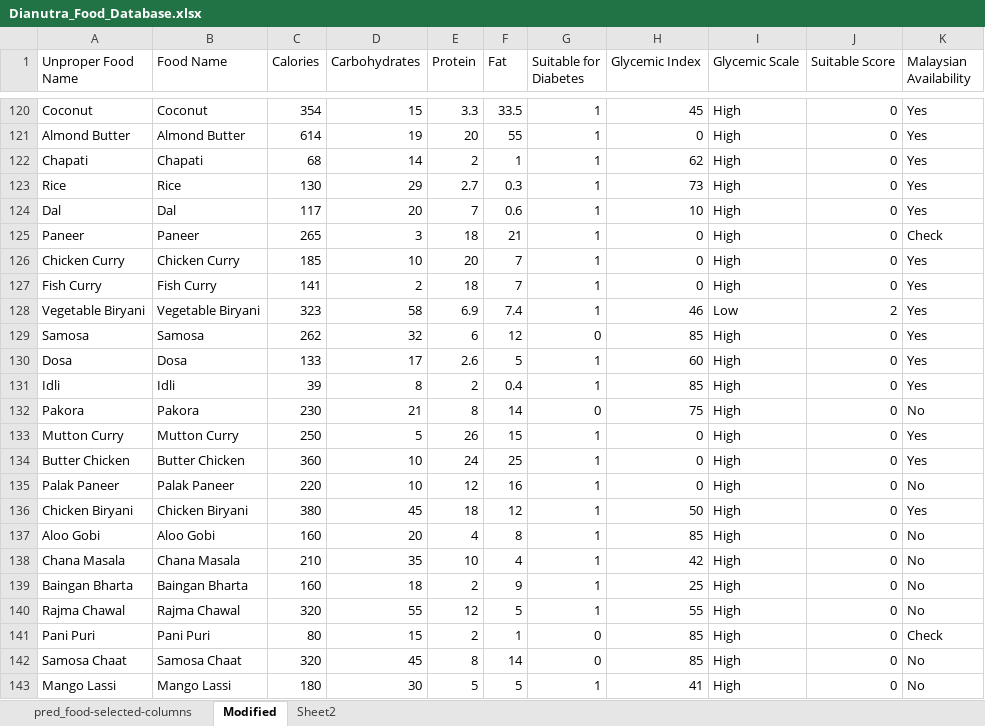
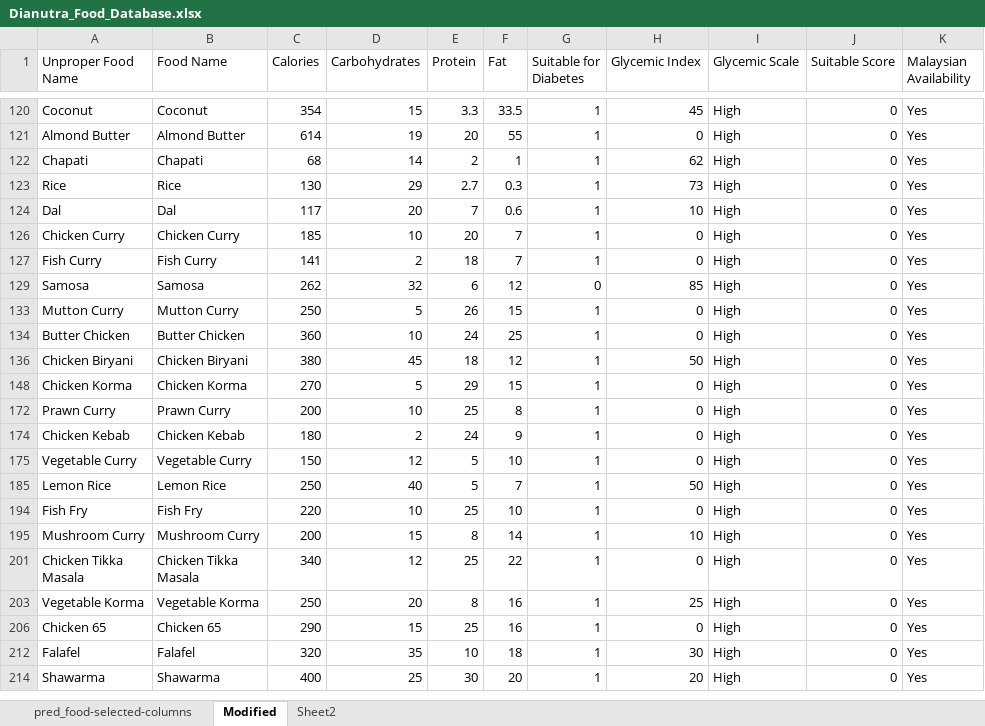
Before and after one commit to hanimanoj/DiaNutra, an Excel workbook: MachineLearning/data/Dianutra_Food_Database.xlsx, sheet Modified, drawn as a sheet; only a part is shown, gaps mark what is left out; the shorter side is filled out with more unchanged rows; values as stored, in another font and other column widths than the file's, no borders; table styles not drawn; the diff covers the shown part only; the diff names each change by its address in the sheet, - before the commit and + after, or states it on an @@ line.

Commit message:
Update Food Recommendation tracking page

```diff
--- a/MachineLearning/data/Dianutra_Food_Database.xlsx (sheet Modified)
+++ b/MachineLearning/data/Dianutra_Food_Database.xlsx (sheet Modified)
-row 125: Paneer | Paneer | 265 | 3 | 18 | 21 | 1 | 0 | High | 0 | Check
-row 128: Vegetable Biryani | Vegetable Biryani | 323 | 58 | 6.9 | 7.4 | 1 | 46 | Low | 2 | Yes
-row 130: Dosa | Dosa | 133 | 17 | 2.6 | 5 | 1 | 60 | High | 0 | Yes
-row 131: Idli | Idli | 39 | 8 | 2 | 0.4 | 1 | 85 | High | 0 | Yes
@@ row 132 hidden: Pakora | Pakora | 230 | 21 | 8 | 14 | 0 | 75 | High | 0 | No @@
@@ row 135 hidden: Palak Paneer | Palak Paneer | 220 | 10 | 12 | 16 | 1 | 0 | High | 0 | No @@
@@ row 137 hidden: Aloo Gobi | Aloo Gobi | 160 | 20 | 4 | 8 | 1 | 85 | High | 0 | No @@
@@ row 138 hidden: Chana Masala | Chana Masala | 210 | 35 | 10 | 4 | 1 | 42 | High | 0 | No @@
@@ row 139 hidden: Baingan Bharta | Baingan Bharta | 160 | 18 | 2 | 9 | 1 | 25 | High | 0 | No @@
@@ row 140 hidden: Rajma Chawal | Rajma Chawal | 320 | 55 | 12 | 5 | 1 | 55 | High | 0 | No @@
-row 141: Pani Puri | Pani Puri | 80 | 15 | 2 | 1 | 0 | 85 | High | 0 | Check
@@ row 142 hidden: Samosa Chaat | Samosa Chaat | 320 | 45 | 8 | 14 | 0 | 85 | High | 0 | No @@
@@ row 143 hidden: Mango Lassi | Mango Lassi | 180 | 30 | 5 | 5 | 1 | 41 | High | 0 | No @@
```
Also changed, not shown: 15 removed rows, 99 hidden or unhidden rows and 2 edited cells elsewhere in this sheet, hidden cells, MachineLearning/data/DiaNutra_Complete_Meals.xlsx, 8 other files.
